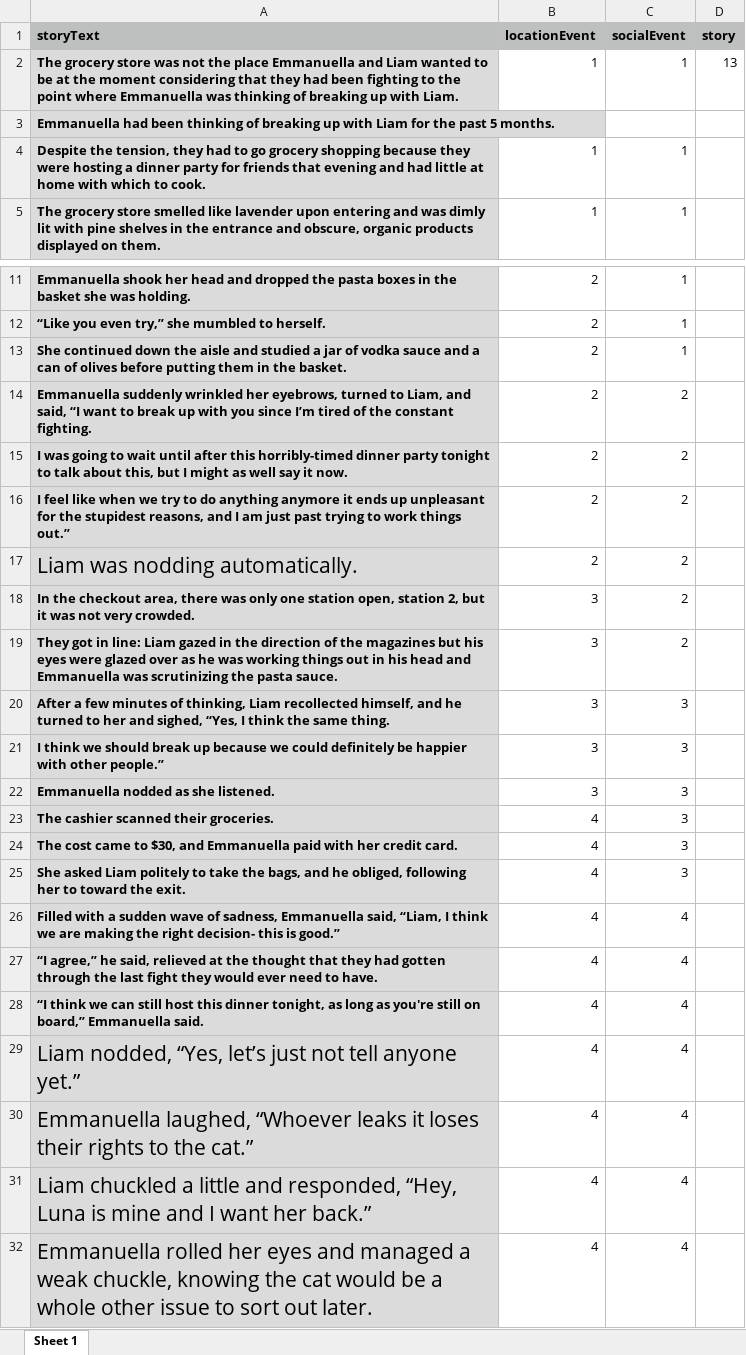
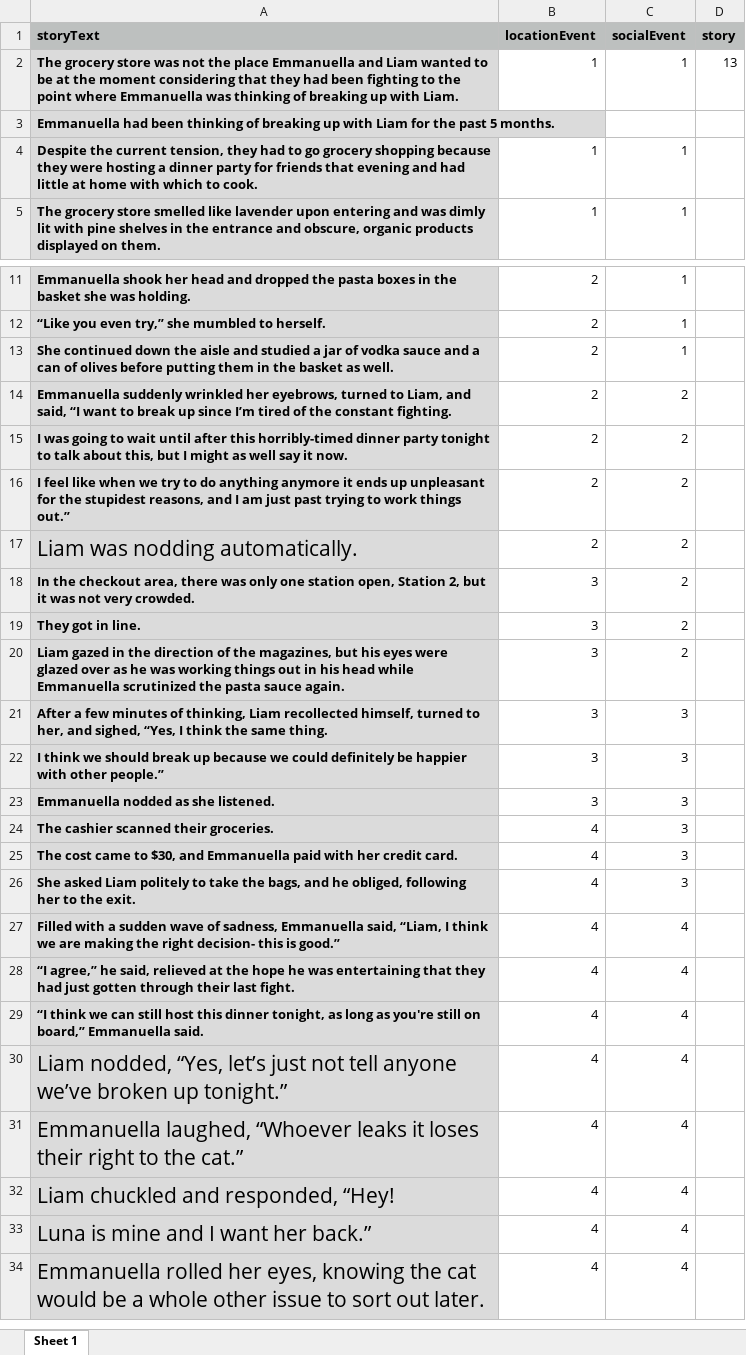
Before and after one commit to reblando/ebs, an Excel workbook: story_xlsx_files/13.xlsx, sheet Sheet 1, drawn as a sheet; only a part is shown, gaps mark what is left out; values as stored, in another font and other column widths than the file's, no borders; addresses are those after the commit; the diff names each change by its address in the sheet, - before the commit and + after, or states it on an @@ line.

```diff
--- a/story_xlsx_files/13.xlsx (sheet Sheet 1)
+++ b/story_xlsx_files/13.xlsx (sheet Sheet 1)
-A4 (storyText): Despite the tension, they…
+A4 (storyText): Despite the current tension, they…
-A13 (storyText): …in the basket.
+A13 (storyText): …in the basket as well.
-A14 (storyText): …break up with you since I’m…
+A14 (storyText): …break up since I’m…
-A18 (storyText): …station open, station 2, but…
+A18 (storyText): …station open, Station 2, but…
+row 19: They got in line. | 3 | 2
-A20 (storyText): They got in line: Liam gazed in the direction of the magazines but his eyes were glazed over as he was working things out in his head and Emmanuella was scrutinizing the pasta sauce.
+A20 (storyText): Liam gazed in the direction of the magazines, but his eyes were glazed over as he was working things out in his head while Emmanuella scrutinized the pasta sauce again.
-A21 (storyText): …recollected himself, and he turned to her and sighed,…
+A21 (storyText): …recollected himself, turned to her, and sighed,…
-A26 (storyText): …her to toward the exit.
+A26 (storyText): …her to the exit.
-A28 (storyText): …at the thought that they had gotten through the last fight they would ever need to have.
+A28 (storyText): …at the hope he was entertaining that they had just gotten through their last fight.
-A30 (storyText): …tell anyone yet.”
+A30 (storyText): …tell anyone we’ve broken up tonight.”
-A31 (storyText): …loses their rights to the…
+A31 (storyText): …loses their right to the…
+row 32: Liam chuckled and responded, “Hey! | 4 | 4
-A33 (storyText): Liam chuckled a little and responded, “Hey, Luna is…
+A33 (storyText): Luna is…
-A34 (storyText): …rolled her eyes and managed a weak chuckle, knowing the…
+A34 (storyText): …rolled her eyes, knowing the…
```
Also changed, not shown: story_xlsx_files/14.xlsx, story_xlsx_files/24.xlsx, 30 other files.
